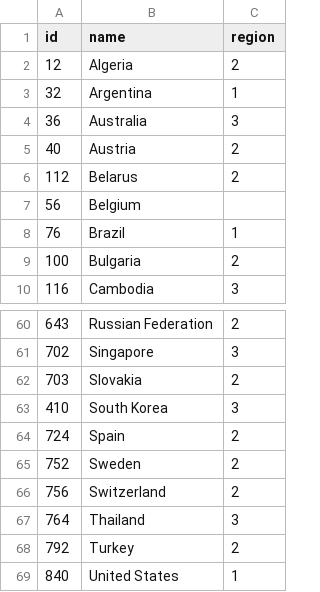
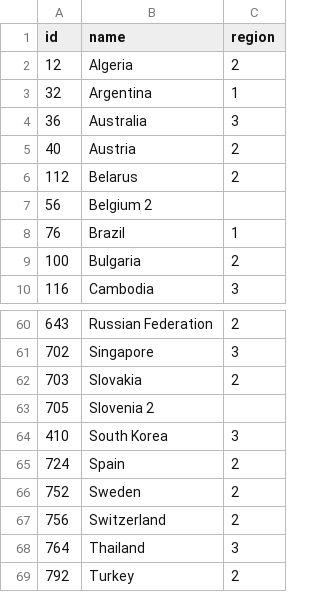
Before and after one commit to dankrajnak/jb-set, a TSV file: app/assets/images/jb-countries.tsv, drawn as a sheet; only a part is shown, gaps mark what is left out; the shorter side is filled out with more unchanged rows.

```diff
--- a/app/assets/images/jb-countries.tsv
+++ b/app/assets/images/jb-countries.tsv
@@ -6,3 +6,3 @@ id	name	region
 112	Belarus	2
-56	Belgium
+56	Belgium 2
 76	Brazil	1
@@ -62,2 +62,3 @@ id	name	region
 703	Slovakia	2
+705	Slovenia 2
 410	South Korea	3
```
Also changed, not shown: 1 other file.
